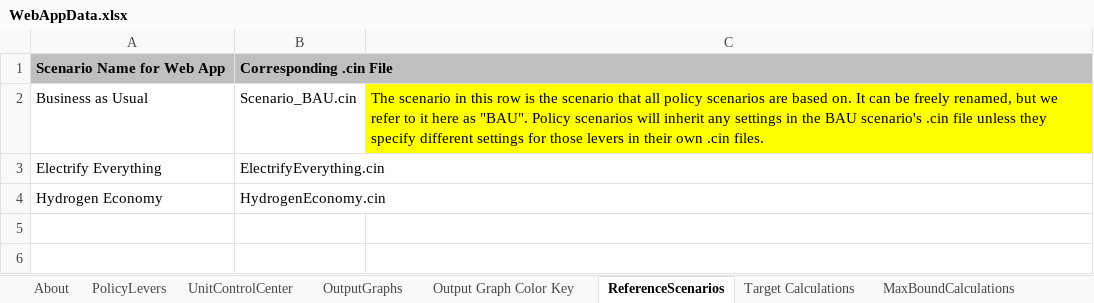
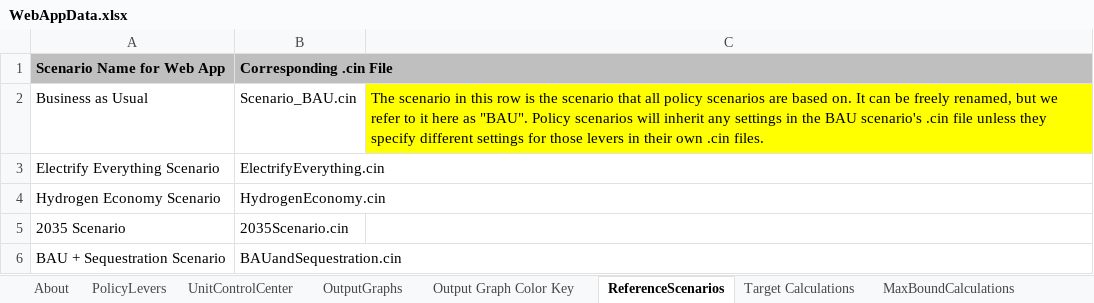
Before and after one commit to EnergyInnovation/eps-texas, an Excel workbook: WebAppData.xlsx, sheet ReferenceScenarios, drawn as a sheet; values as stored, in another font and other column widths than the file's, no borders; the diff names each change by its address in the sheet, - before the commit and + after, or states it on an @@ line.

Commit message:
Add new scenarios from UT

```diff
--- a/WebAppData.xlsx (sheet ReferenceScenarios)
+++ b/WebAppData.xlsx (sheet ReferenceScenarios)
-A3 (Scenario Name for Web App): Electrify Everything
+A3 (Scenario Name for Web App): Electrify Everything Scenario
-A4 (Scenario Name for Web App): Hydrogen Economy
+A4 (Scenario Name for Web App): Hydrogen Economy Scenario
+row 5: 2035 Scenario | 2035Scenario.cin
+row 6: BAU + Sequestration Scenario | BAUandSequestration.cin
```
Also changed, not shown: 19 other files.
